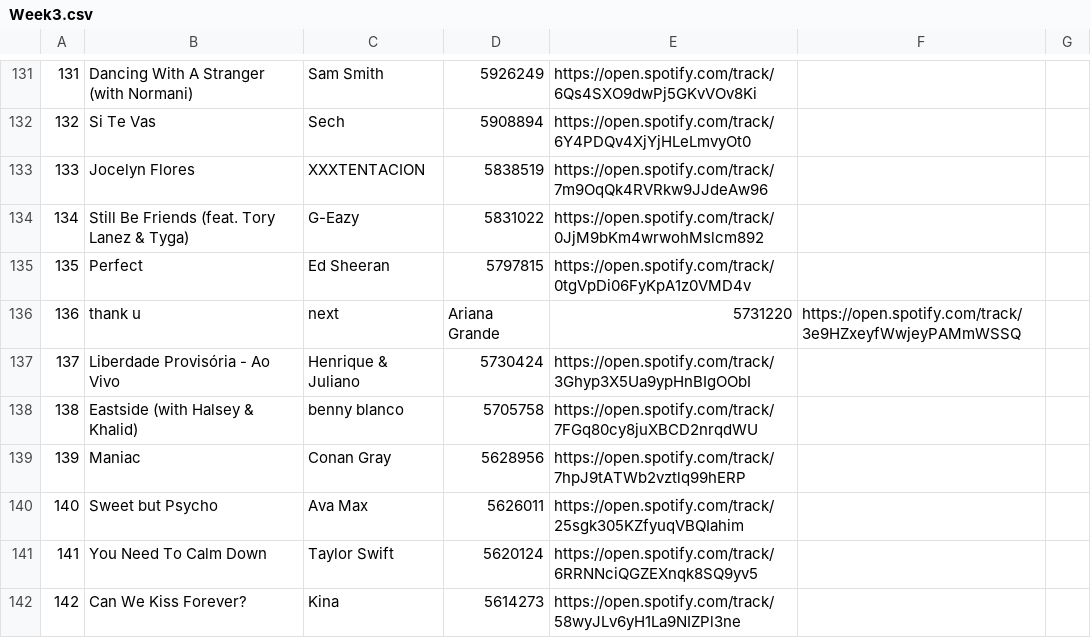
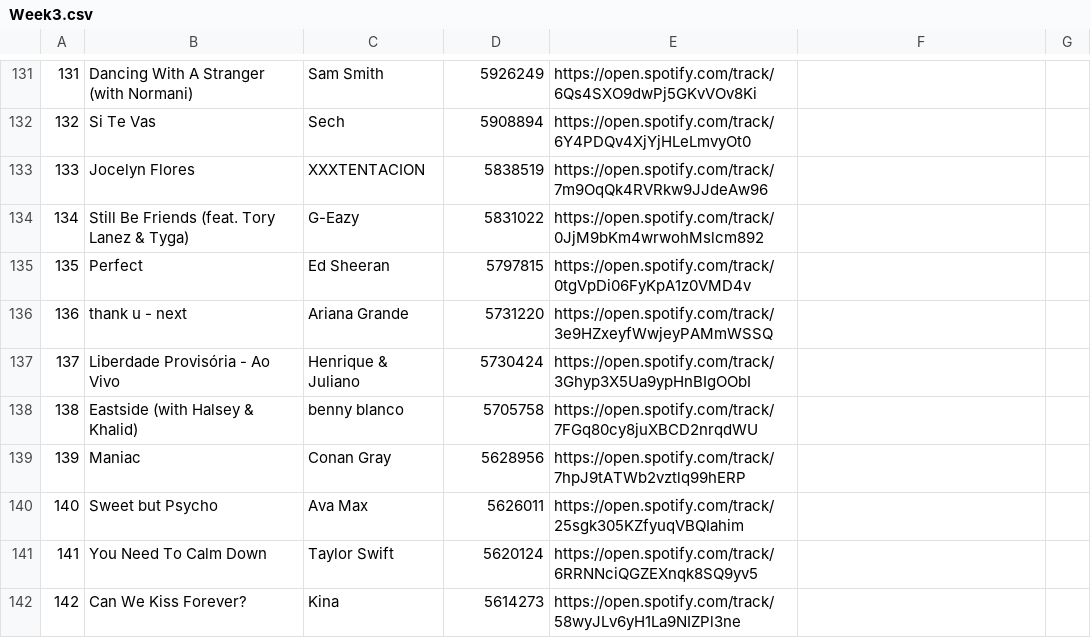
Before and after one commit to Raquel297/CISC3130HOMEWORKASSIGNMENTS, a CSV file: SpotifyFiles/Week3.csv, drawn as a sheet; only a part is shown, gaps mark what is left out.

Commit message:
Update Week3.csv

```diff
--- a/SpotifyFiles/Week3.csv
+++ b/SpotifyFiles/Week3.csv
@@ -135,3 +135,3 @@
 135,Perfect,Ed Sheeran,5797815,https://open.spotify.com/track/0tgVpDi06FyKpA1z0VMD4v
-136,thank u, next,Ariana Grande,5731220,https://open.spotify.com/track/3e9HZxeyfWwjeyPAMmWSSQ
+136,thank u - next,Ariana Grande,5731220,https://open.spotify.com/track/3e9HZxeyfWwjeyPAMmWSSQ
 137,Liberdade Provisória - Ao Vivo,Henrique & Juliano,5730424,https://open.spotify.com/track/3Ghyp3X5Ua9ypHnBIgOObI
```
